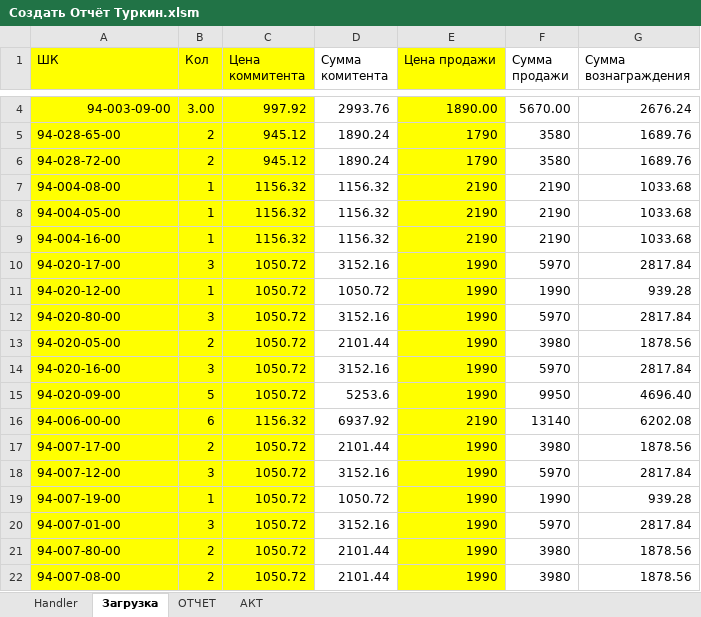
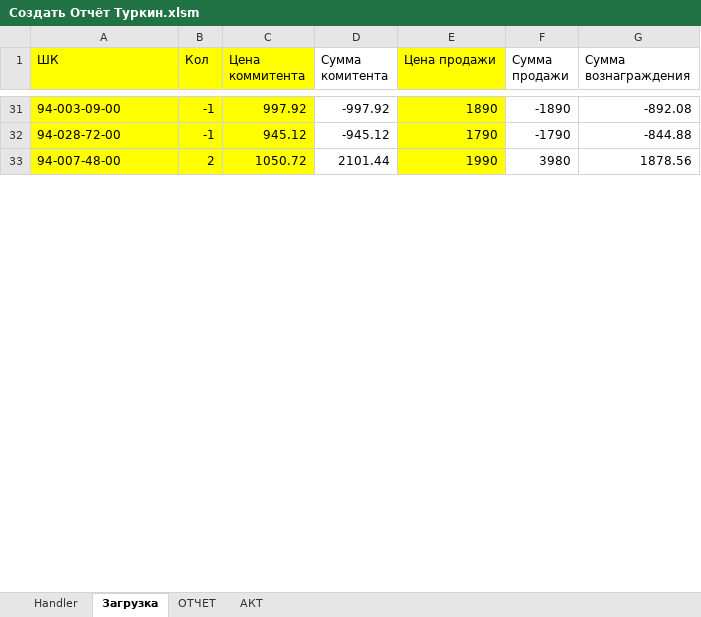
Before and after one commit to seyanaracore/HatsAndCaps, an Excel workbook: Excel/Создать Отчёт Туркин.xlsm, sheet Загрузка, drawn as a sheet; only a part is shown, gaps mark what is left out; values as stored, in another font and other column widths than the file's, no borders; removed rows and columns are numbered as before the commit, all else as after; the diff covers the shown part only; the diff names each change by its address in the sheet, - before the commit and + after, or states it on an @@ line.

Commit message:
Фикс месяца

```diff
--- a/Excel/Создать Отчёт Туркин.xlsm (sheet Загрузка)
+++ b/Excel/Создать Отчёт Туркин.xlsm (sheet Загрузка)
-A31 alignment: right
+A31 alignment: left
-B31 (Кол): 3.00
+B31 (Кол): -1
-D31 (Сумма комитента): 2993.76
+D31 (Сумма комитента): -997.92
-E31 (Цена продажи): 1890.00
+E31 (Цена продажи): 1890
-F31 (Сумма продажи): 5670.00
+F31 (Сумма продажи): -1890
-G31 (Сумма вознаграждения): 2676.24
+G31 (Сумма вознаграждения): -892.08
-row 5: 94-028-65-00 | 2 | 945.12 | 1890.24 | 1790 | 3580 | 1689.76
-B32 (Кол): 2
+B32 (Кол): -1
-D32 (Сумма комитента): 1890.24
+D32 (Сумма комитента): -945.12
-F32 (Сумма продажи): 3580
+F32 (Сумма продажи): -1790
-G32 (Сумма вознаграждения): 1689.76
+G32 (Сумма вознаграждения): -844.88
-row 7: 94-004-08-00 | 1 | 1156.32 | 1156.32 | 2190 | 2190 | 1033.68
-row 8: 94-004-05-00 | 1 | 1156.32 | 1156.32 | 2190 | 2190 | 1033.68
-row 9: 94-004-16-00 | 1 | 1156.32 | 1156.32 | 2190 | 2190 | 1033.68
-row 10: 94-020-17-00 | 3 | 1050.72 | 3152.16 | 1990 | 5970 | 2817.84
-row 11: 94-020-12-00 | 1 | 1050.72 | 1050.72 | 1990 | 1990 | 939.28
-row 12: 94-020-80-00 | 3 | 1050.72 | 3152.16 | 1990 | 5970 | 2817.84
-row 13: 94-020-05-00 | 2 | 1050.72 | 2101.44 | 1990 | 3980 | 1878.56
-row 14: 94-020-16-00 | 3 | 1050.72 | 3152.16 | 1990 | 5970 | 2817.84
-row 15: 94-020-09-00 | 5 | 1050.72 | 5253.6 | 1990 | 9950 | 4696.40
-row 16: 94-006-00-00 | 6 | 1156.32 | 6937.92 | 2190 | 13140 | 6202.08
-row 17: 94-007-17-00 | 2 | 1050.72 | 2101.44 | 1990 | 3980 | 1878.56
-row 18: 94-007-12-00 | 3 | 1050.72 | 3152.16 | 1990 | 5970 | 2817.84
-row 19: 94-007-19-00 | 1 | 1050.72 | 1050.72 | 1990 | 1990 | 939.28
-row 20: 94-007-01-00 | 3 | 1050.72 | 3152.16 | 1990 | 5970 | 2817.84
-A33 (ШК): 94-007-80-00
+A33 (ШК): 94-007-48-00
-row 22: 94-007-08-00 | 2 | 1050.72 | 2101.44 | 1990 | 3980 | 1878.56
```
Also changed, not shown: 73 added rows, 65 removed rows and 23 edited cells elsewhere in this sheet, sheet ОТЧЕТ, sheet Handler, sheet АКТ, formulas that keep their value, charts or pictures.
